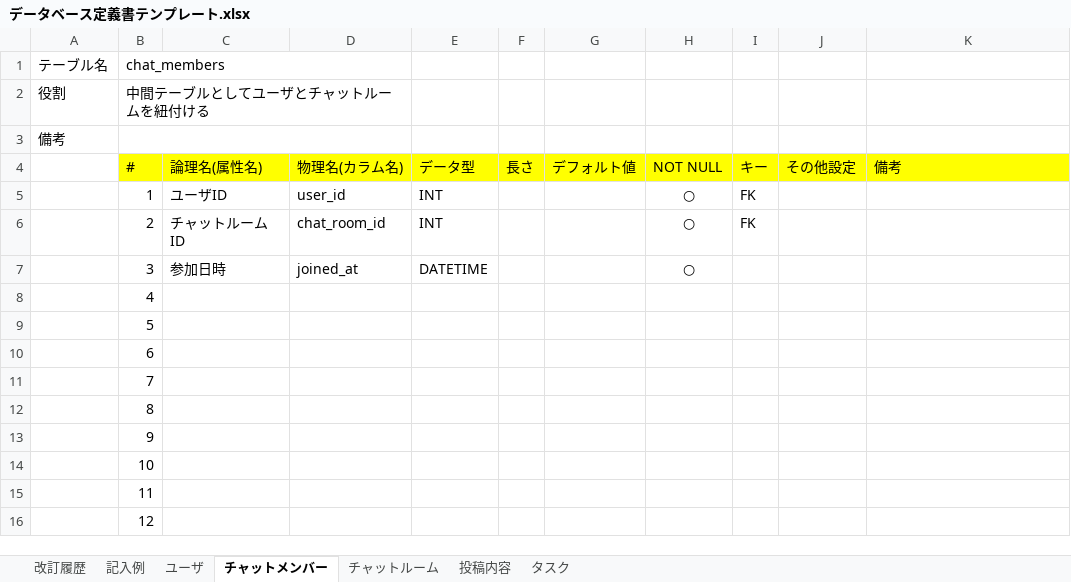
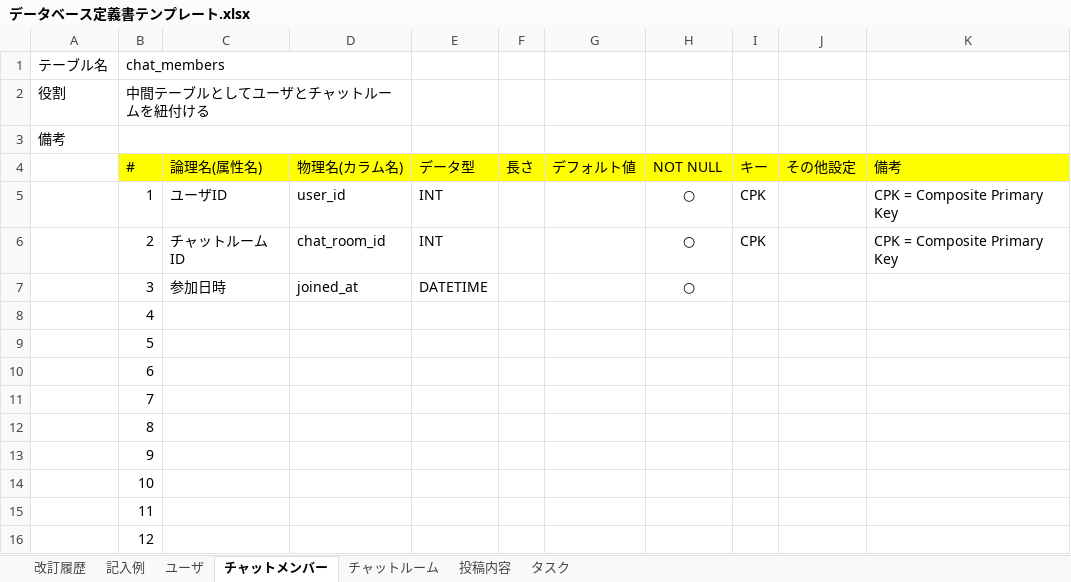
Before and after one commit to RYU1030/quelcode-db, an Excel workbook: db/db-challenge2/データベース定義書テンプレート.xlsx, sheet チャットメンバー, drawn as a sheet; values as stored, in another font and other column widths than the file's, no borders; the diff names each change by its address in the sheet, - before the commit and + after, or states it on an @@ line.

Commit message:
同様にデータベース定義書も修正。

```diff
--- a/db/db-challenge2/データベース定義書テンプレート.xlsx (sheet チャットメンバー)
+++ b/db/db-challenge2/データベース定義書テンプレート.xlsx (sheet チャットメンバー)
-I5:I6 (キー): FK
+I5:I6 (キー): CPK
-K5:K6 (備考): (empty)
+K5:K6 (備考): CPK = Composite Primary Key
```
Also changed, not shown: sheet ユーザ.
